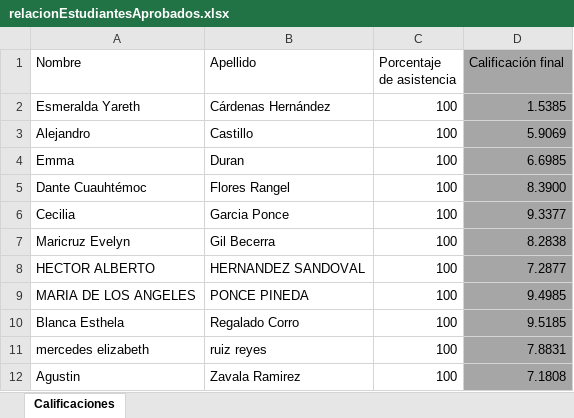
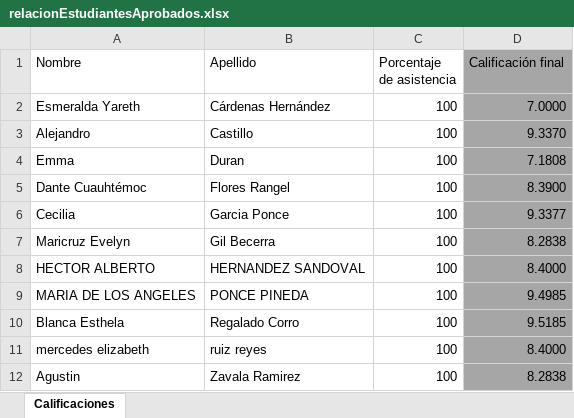
Before and after one commit to OscarVDelatorreTorres/cursos, an Excel workbook: cursoPropedeuticoEstadistica/2026/relacionEstudiantesAprobados.xlsx, sheet Calificaciones, drawn as a sheet; values as stored, in another font and other column widths than the file's, no borders; the diff names each change by its address in the sheet, - before the commit and + after, or states it on an @@ line.

```diff
--- a/cursoPropedeuticoEstadistica/2026/relacionEstudiantesAprobados.xlsx (sheet Calificaciones)
+++ b/cursoPropedeuticoEstadistica/2026/relacionEstudiantesAprobados.xlsx (sheet Calificaciones)
-D2 (Calificación final): 1.5385
+D2 (Calificación final): 7.0000
-D3 (Calificación final): 5.9069
+D3 (Calificación final): 9.3370
-D4 (Calificación final): 6.6985
+D4 (Calificación final): 7.1808
-D8 (Calificación final): 7.2877
+D8 (Calificación final): 8.4000
-D11 (Calificación final): 7.8831
+D11 (Calificación final): 8.4000
-D12 (Calificación final): 7.1808
+D12 (Calificación final): 8.2838
```
Also changed, not shown: 4 other files.
